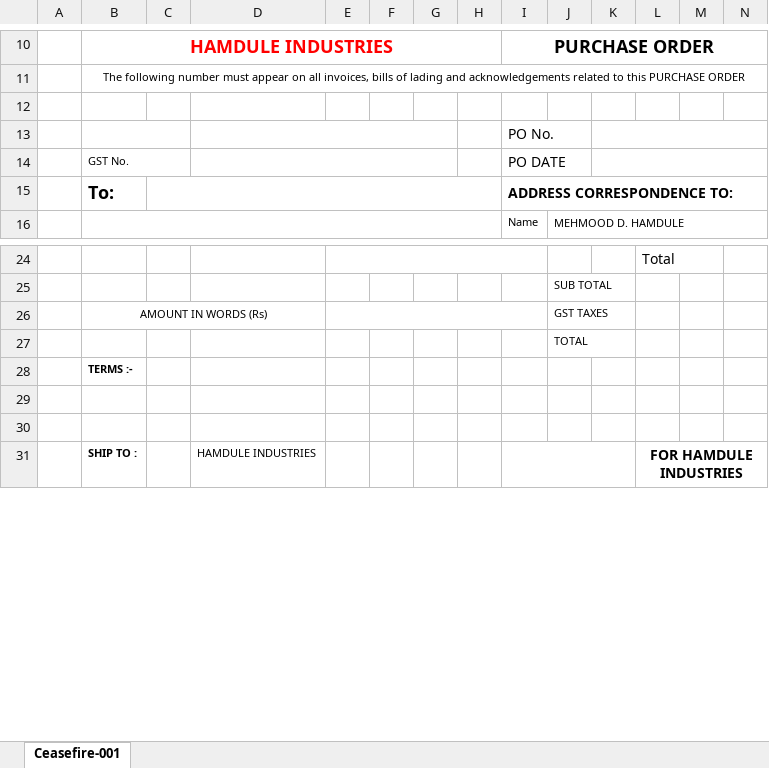
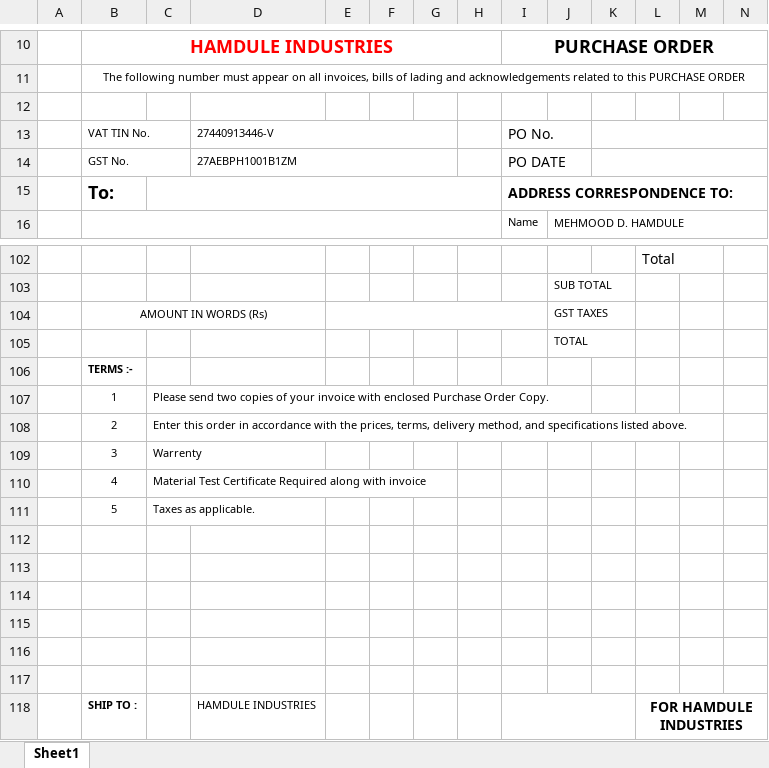
Before and after one commit to udaybajare/workspace, an Excel workbook: InventoryWeb/resources/PO_Template.xlsx, sheet Sheet1, drawn as a sheet; only a part is shown, gaps mark what is left out; values as stored, in another font and other column widths than the file's, no borders; charts and pictures not drawn; removed rows and columns are numbered as before the commit, all else as after; rows hold the shown columns only; the diff covers the shown part only; the diff names each change by its address in the sheet, - before the commit and + after, or states it on an @@ line.

```diff
--- a/InventoryWeb/resources/PO_Template.xlsx (sheet Sheet1)
+++ b/InventoryWeb/resources/PO_Template.xlsx (sheet Sheet1)
-sheet tab: Ceasefire-001
+sheet tab: Sheet1
-row 13:  |  |  |  |  |  |  |  | PO No.
+row 13:  | VAT TIN No. |  | 27440913446-V |  |  |  |  | PO No.
-D14: (empty)
+D14: 27AEBPH1001B1ZM
-E24:I24 merged
+row 107:  | 1 | Please send two copies of your invoice with enclosed Purchase Order Copy.
+row 108:  | 2 | Enter this order in accordance with the prices, terms, delivery method, and specifications listed above.
+row 109:  | 3 | Warrenty
+row 110:  | 4 | Material Test Certificate Required along with invoice
+row 111:  | 5 | Taxes as applicable.
+row 112: (empty)
+row 113: (empty)
+row 114: (empty)
+row 115: (empty)
```
Also changed, not shown: 78 added rows and merged cells elsewhere in this sheet, charts or pictures, 24 other files.
